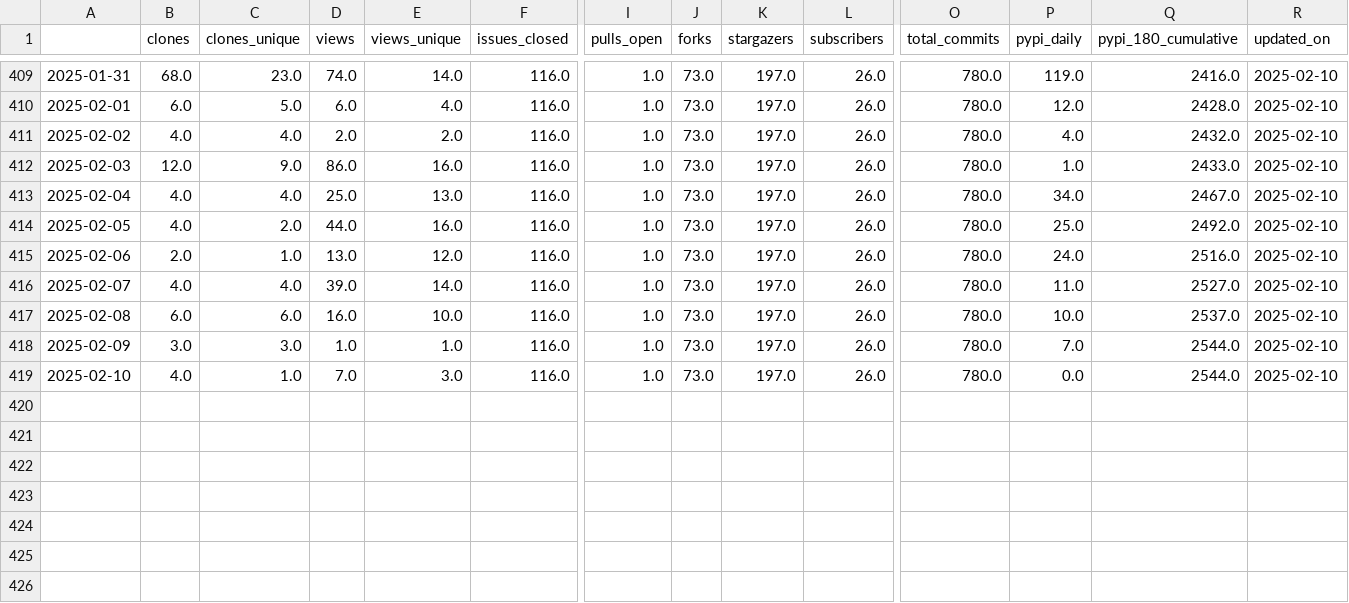
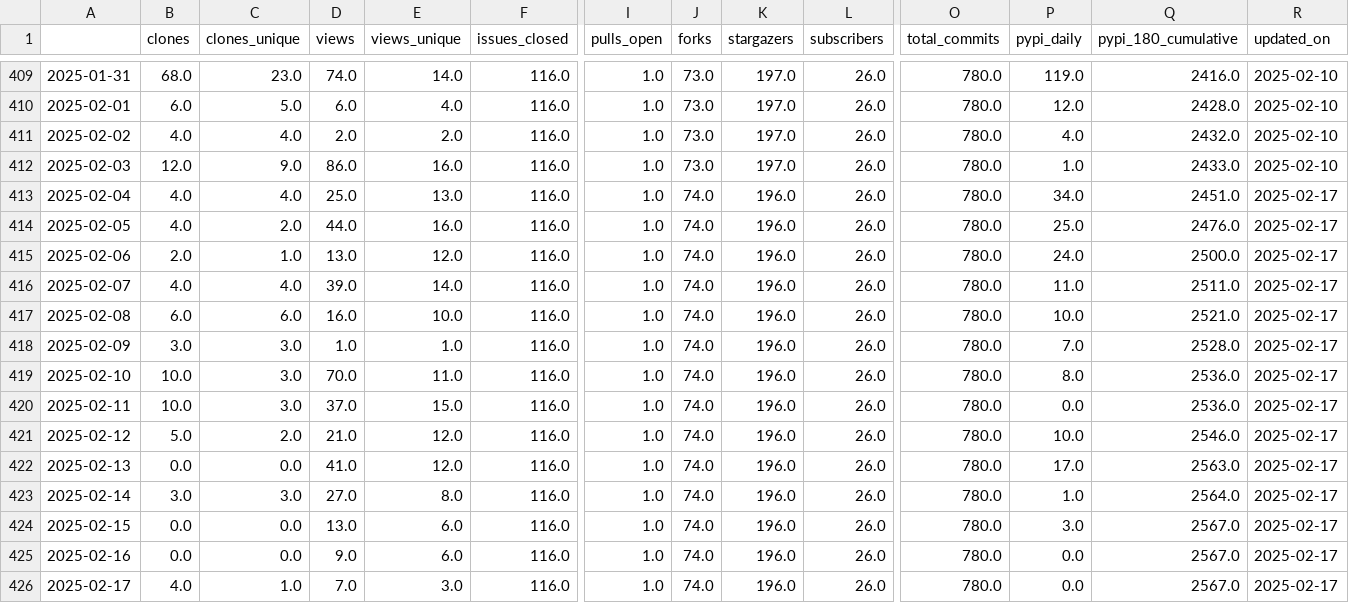
Before and after one commit to RHammond2/osos, a CSV file: data/openoa.csv, drawn as a sheet; only a part is shown, gaps mark what is left out; rows hold the shown columns only; the diff names each change by its address in the sheet, - before the commit and + after, or states it on an @@ line.

Commit message:
update osos data and plots

```diff
--- a/data/openoa.csv
+++ b/data/openoa.csv
-J413:J419 (forks): 73.0
+J413:J419 (forks): 74.0
-K413:K419 (stargazers): 197.0
+K413:K419 (stargazers): 196.0
-Q413 (pypi_180_cumulative): 2467.0
+Q413 (pypi_180_cumulative): 2451.0
-R413:R419 (updated_on): 2025-02-10
+R413:R419 (updated_on): 2025-02-17
-Q414 (pypi_180_cumulative): 2492.0
+Q414 (pypi_180_cumulative): 2476.0
-Q415 (pypi_180_cumulative): 2516.0
+Q415 (pypi_180_cumulative): 2500.0
-Q416 (pypi_180_cumulative): 2527.0
+Q416 (pypi_180_cumulative): 2511.0
-Q417 (pypi_180_cumulative): 2537.0
+Q417 (pypi_180_cumulative): 2521.0
-Q418 (pypi_180_cumulative): 2544.0
+Q418 (pypi_180_cumulative): 2528.0
-B419 (clones): 4.0
+B419 (clones): 10.0
-C419 (clones_unique): 1.0
+C419 (clones_unique): 3.0
-D419 (views): 7.0
+D419 (views): 70.0
-E419 (views_unique): 3.0
+E419 (views_unique): 11.0
-P419 (pypi_daily): 0.0
+P419 (pypi_daily): 8.0
-Q419 (pypi_180_cumulative): 2544.0
+Q419 (pypi_180_cumulative): 2536.0
+row 420: 2025-02-11 | 10.0 | 3.0 | 37.0 | 15.0 | 116.0 | 1.0 | 74.0 | 196.0 | 26.0 | 780.0 | 0.0 | 2536.0 | 2025-02-17
+row 421: 2025-02-12 | 5.0 | 2.0 | 21.0 | 12.0 | 116.0 | 1.0 | 74.0 | 196.0 | 26.0 | 780.0 | 10.0 | 2546.0 | 2025-02-17
+row 422: 2025-02-13 | 0.0 | 0.0 | 41.0 | 12.0 | 116.0 | 1.0 | 74.0 | 196.0 | 26.0 | 780.0 | 17.0 | 2563.0 | 2025-02-17
+row 423: 2025-02-14 | 3.0 | 3.0 | 27.0 | 8.0 | 116.0 | 1.0 | 74.0 | 196.0 | 26.0 | 780.0 | 1.0 | 2564.0 | 2025-02-17
+row 424: 2025-02-15 | 0.0 | 0.0 | 13.0 | 6.0 | 116.0 | 1.0 | 74.0 | 196.0 | 26.0 | 780.0 | 3.0 | 2567.0 | 2025-02-17
+row 425: 2025-02-16 | 0.0 | 0.0 | 9.0 | 6.0 | 116.0 | 1.0 | 74.0 | 196.0 | 26.0 | 780.0 | 0.0 | 2567.0 | 2025-02-17
+row 426: 2025-02-17 | 4.0 | 1.0 | 7.0 | 3.0 | 116.0 | 1.0 | 74.0 | 196.0 | 26.0 | 780.0 | 0.0 | 2567.0 | 2025-02-17
```
Also changed, not shown: data/coral.csv, data/landbosse.csv, 11 other files.
